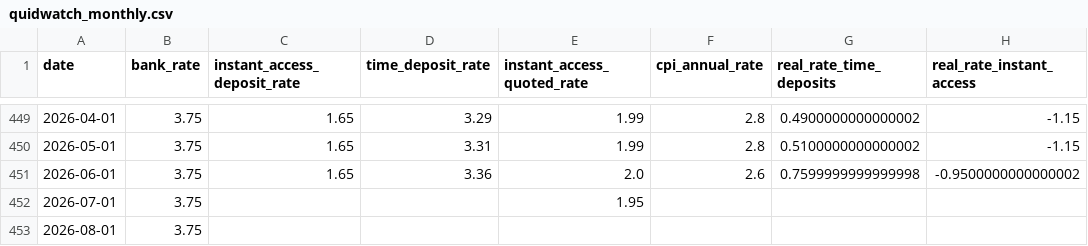
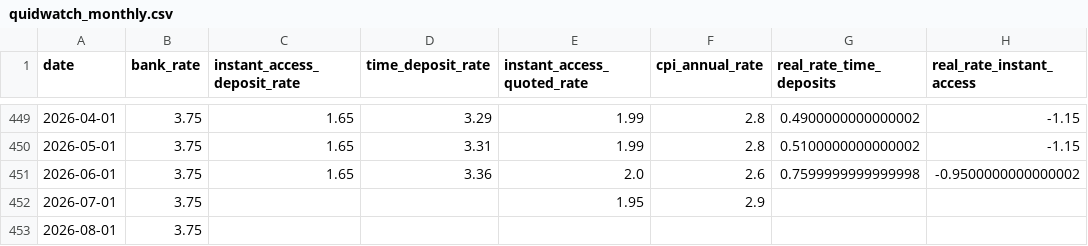
Before and after one commit to So017/quidwatch, a CSV file: data/processed/quidwatch_monthly.csv, drawn as a sheet; only a part is shown, gaps mark what is left out; the diff names each change by its address in the sheet, - before the commit and + after, or states it on an @@ line.

```diff
--- a/data/processed/quidwatch_monthly.csv
+++ b/data/processed/quidwatch_monthly.csv
-F452 (cpi_annual_rate): (empty)
+F452 (cpi_annual_rate): 2.9
```
Also changed, not shown: data/raw/boe_raw.csv, data/raw/ons_raw.csv, 1 other file.
